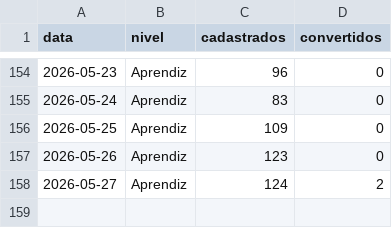
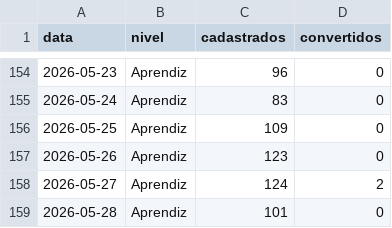
Before and after one commit to biancafnunes/resellers-grid, a CSV file: daily_leads.csv, drawn as a sheet; only a part is shown, gaps mark what is left out.

```diff
--- a/daily_leads.csv
+++ b/daily_leads.csv
@@ -158 +158,2 @@ data,nivel,cadastrados,convertidos
 2026-05-27,Aprendiz,124,2
+2026-05-28,Aprendiz,101,0
```
Also changed, not shown: daily_device_orders.csv, daily_tpv.csv, 8 other files.
